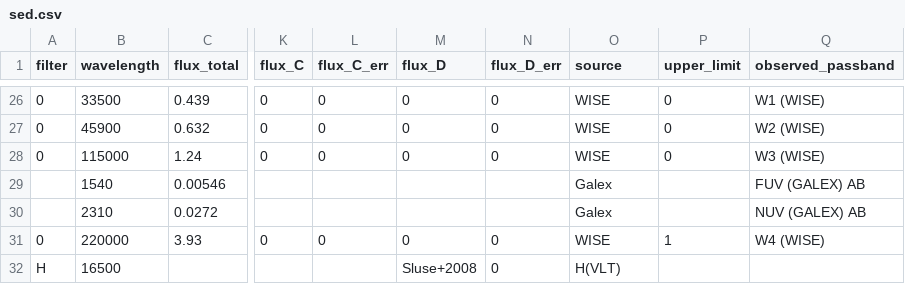
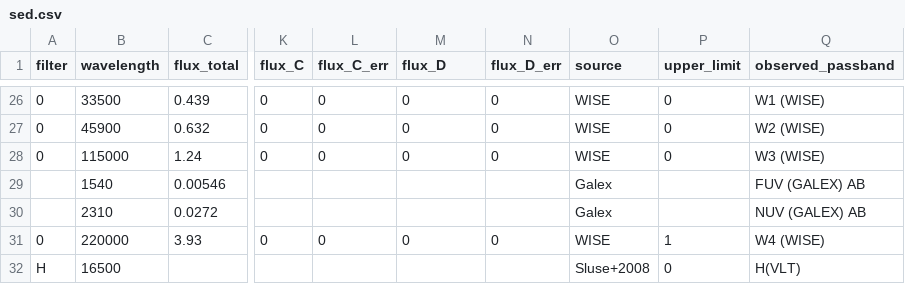
Before and after one commit to ikhebgeenaccount/lensed-qso-brp-2022, a CSV file: data/J0806+2006/sed.csv, drawn as a sheet; only a part is shown, gaps mark what is left out; the diff names each change by its address in the sheet, - before the commit and + after, or states it on an @@ line.

Commit message:
Update sed.csv

```diff
--- a/data/J0806+2006/sed.csv
+++ b/data/J0806+2006/sed.csv
-M32 (flux_D): Sluse+2008
+M32 (flux_D): (empty)
-N32 (flux_D_err): 0
+N32 (flux_D_err): (empty)
-O32 (source): H(VLT)
+O32 (source): Sluse+2008
-P32 (upper_limit): (empty)
+P32 (upper_limit): 0
-Q32 (observed_passband): (empty)
+Q32 (observed_passband): H(VLT)
```
